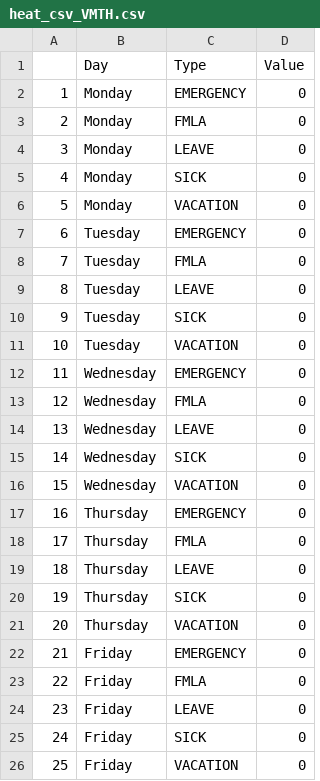
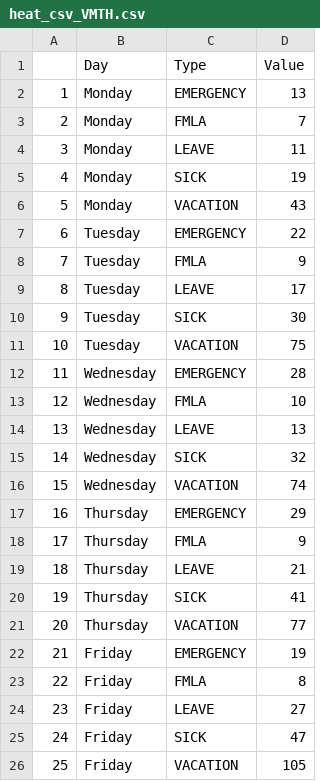
Before and after one commit to ucdavis/VMTH_HR_Dashboard, a CSV file: heat_csv_VMTH.csv, drawn as a sheet.

```diff
--- a/heat_csv_VMTH.csv
+++ b/heat_csv_VMTH.csv
@@ -1,26 +1,26 @@
 "","Day","Type","Value"
-"1","Monday","EMERGENCY",0
-"2","Monday","FMLA",0
-"3","Monday","LEAVE",0
-"4","Monday","SICK",0
-"5","Monday","VACATION",0
-"6","Tuesday","EMERGENCY",0
-"7","Tuesday","FMLA",0
-"8","Tuesday","LEAVE",0
-"9","Tuesday","SICK",0
-"10","Tuesday","VACATION",0
-"11","Wednesday","EMERGENCY",0
-"12","Wednesday","FMLA",0
-"13","Wednesday","LEAVE",0
-"14","Wednesday","SICK",0
-"15","Wednesday","VACATION",0
-"16","Thursday","EMERGENCY",0
-"17","Thursday","FMLA",0
-"18","Thursday","LEAVE",0
-"19","Thursday","SICK",0
-"20","Thursday","VACATION",0
-"21","Friday","EMERGENCY",0
-"22","Friday","FMLA",0
-"23","Friday","LEAVE",0
-"24","Friday","SICK",0
-"25","Friday","VACATION",0
+"1","Monday","EMERGENCY",13
+"2","Monday","FMLA",7
+"3","Monday","LEAVE",11
+"4","Monday","SICK",19
+"5","Monday","VACATION",43
+"6","Tuesday","EMERGENCY",22
+"7","Tuesday","FMLA",9
+"8","Tuesday","LEAVE",17
+"9","Tuesday","SICK",30
+"10","Tuesday","VACATION",75
+"11","Wednesday","EMERGENCY",28
+"12","Wednesday","FMLA",10
+"13","Wednesday","LEAVE",13
+"14","Wednesday","SICK",32
+"15","Wednesday","VACATION",74
+"16","Thursday","EMERGENCY",29
+"17","Thursday","FMLA",9
+"18","Thursday","LEAVE",21
+"19","Thursday","SICK",41
+"20","Thursday","VACATION",77
+"21","Friday","EMERGENCY",19
+"22","Friday","FMLA",8
+"23","Friday","LEAVE",27
+"24","Friday","SICK",47
+"25","Friday","VACATION",105
```
Also changed, not shown: 7 other files.
